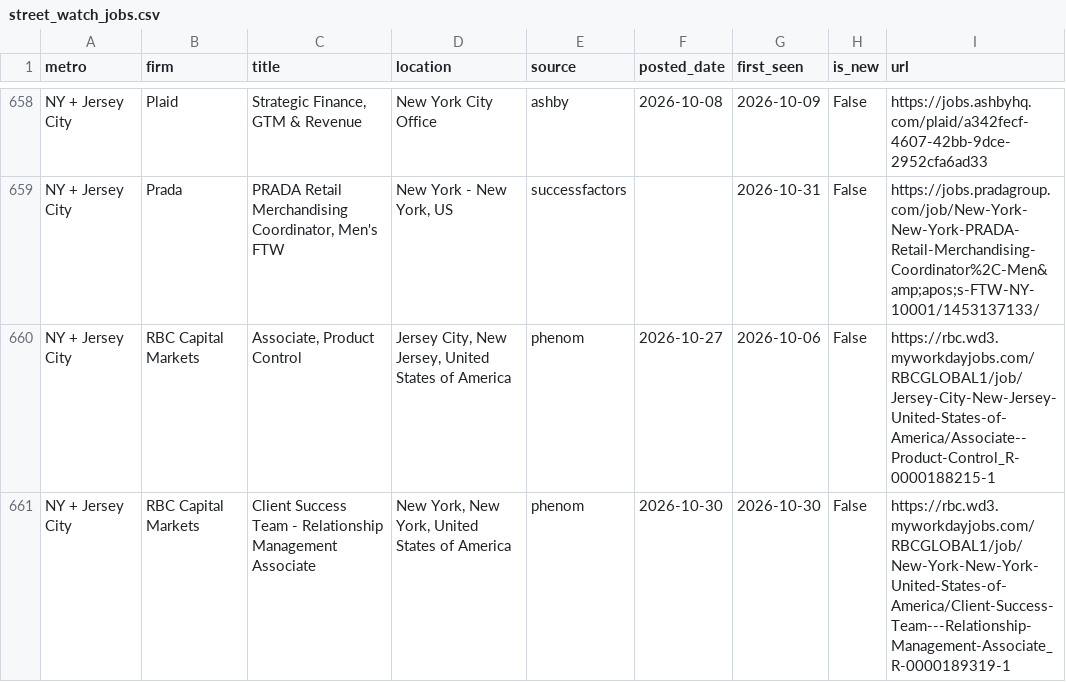
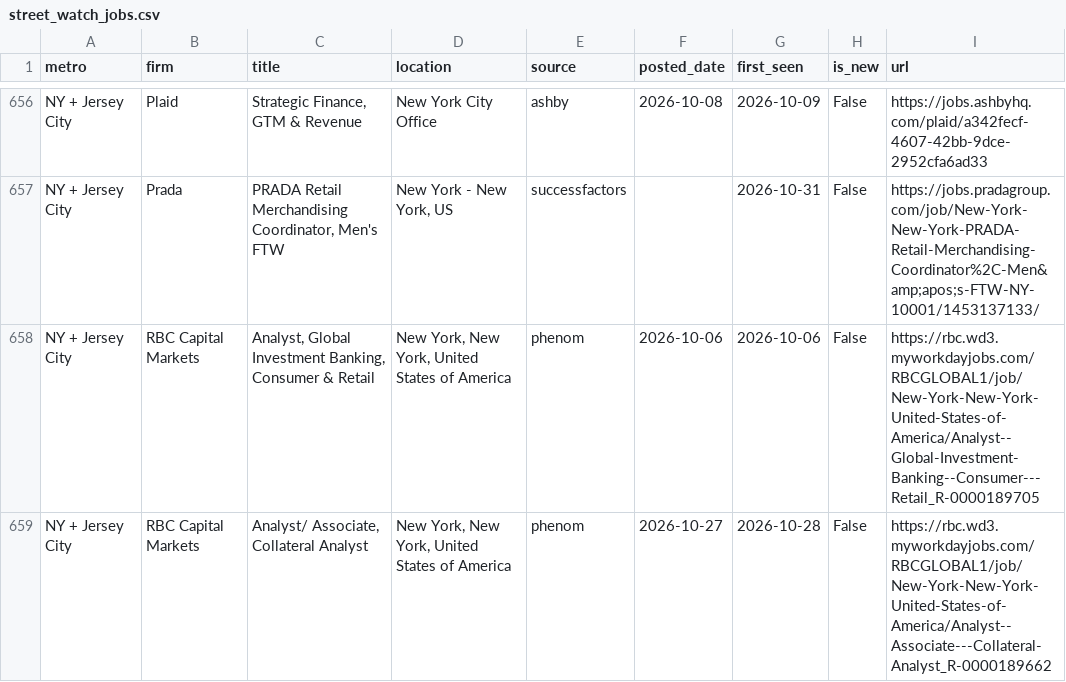
Before and after one commit to nakuljadeja08/Street-Watch, a CSV file: street_watch_jobs.csv, drawn as a sheet; only a part is shown, gaps mark what is left out; the shorter side is filled out with more unchanged rows; the diff covers the shown part only.

```diff
--- a/street_watch_jobs.csv
+++ b/street_watch_jobs.csv
@@ -659 +657,3 @@ NY + Jersey City,Plaid,"Strategic Finance, GTM & Revenue",New York City Office,a
 NY + Jersey City,Prada,"PRADA Retail Merchandising Coordinator, Men's FTW","New York - New York, US",successfactors,,2026-10-31,False,https://jobs.pradagroup.com/job/New-York-New-York-PRADA-Retail-Merchandising-Coordinator%2C-Men&amp;apos;s-FTW-NY-10001/1453137133/
+NY + Jersey City,RBC Capital Markets,"Analyst, Global Investment Banking, Consumer & Retail","New York, New York, United States of America",phenom,2026-10-06,2026-10-06,False,https://rbc.wd3.myworkdayjobs.com/RBCGLOBAL1/job/New-York-New-York-United-States-of-America/Analyst--Global-Investment-Banking--Consumer---Retail_R-0000189705
+NY + Jersey City,RBC Capital Markets,"Analyst/ Associate,  Collateral Analyst","New York, New York, United States of America",phenom,2026-10-27,2026-10-28,False,https://rbc.wd3.myworkdayjobs.com/RBCGLOBAL1/job/New-York-New-York-United-States-of-America/Analyst--Associate---Collateral-Analyst_R-0000189662
```
Also changed, not shown: 3 added rows and 2 removed rows elsewhere in this file, 2 other files.
